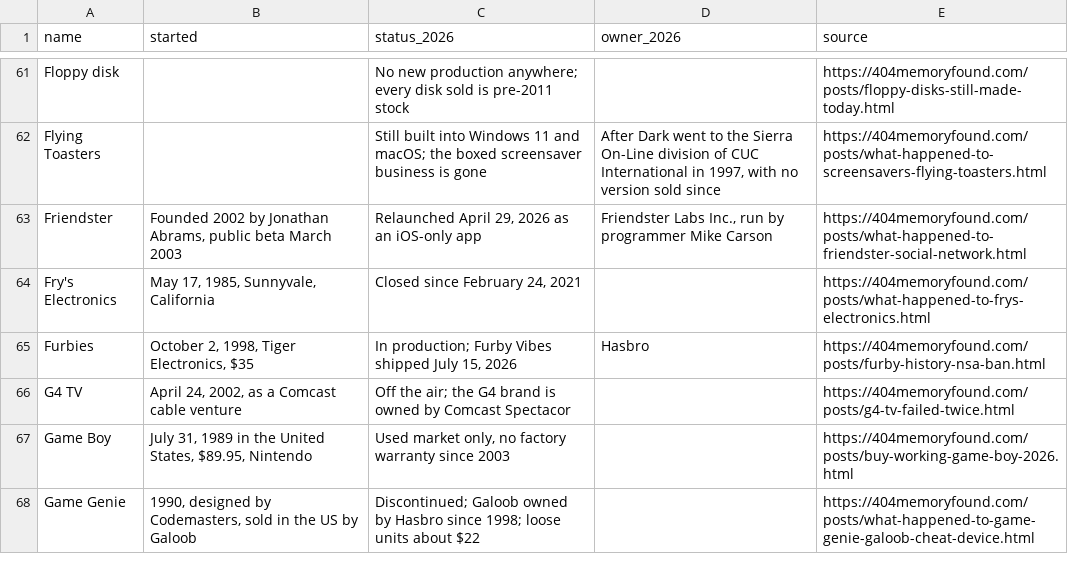
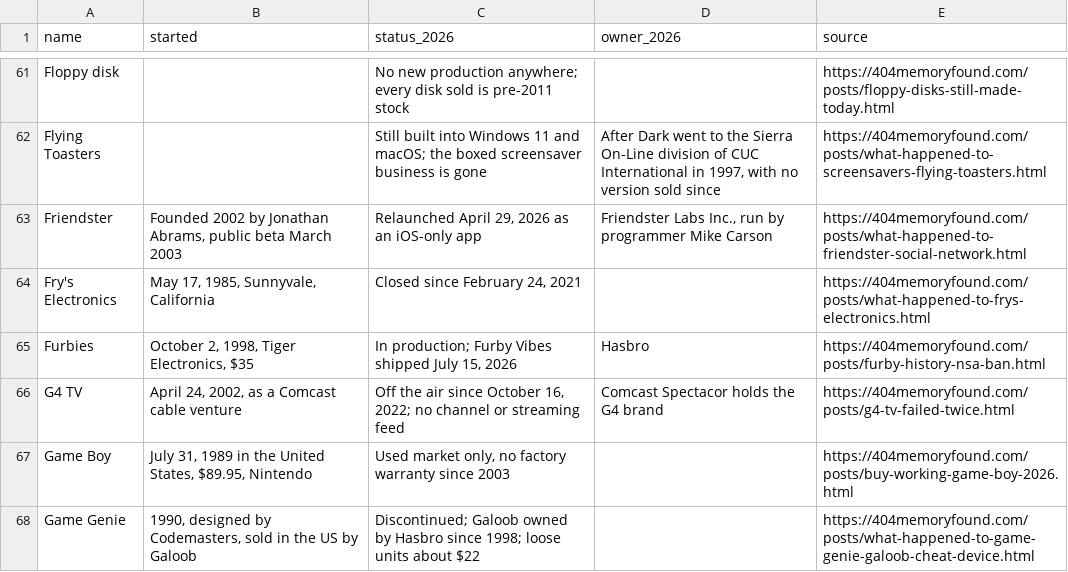
Before and after one commit to pnpaiva/404-memory-found, a CSV file: dead-brand-index.csv, drawn as a sheet; only a part is shown, gaps mark what is left out.

```diff
--- a/dead-brand-index.csv
+++ b/dead-brand-index.csv
@@ -65,3 +65,3 @@ Fry's Electronics,"May 17, 1985, Sunnyvale, California","Closed since February 2
 Furbies,"October 2, 1998, Tiger Electronics, $35","In production; Furby Vibes shipped July 15, 2026",Hasbro,https://404memoryfound.com/posts/furby-history-nsa-ban.html
-G4 TV,"April 24, 2002, as a Comcast cable venture",Off the air; the G4 brand is owned by Comcast Spectacor,,https://404memoryfound.com/posts/g4-tv-failed-twice.html
+G4 TV,"April 24, 2002, as a Comcast cable venture","Off the air since October 16, 2022; no channel or streaming feed",Comcast Spectacor holds the G4 brand,https://404memoryfound.com/posts/g4-tv-failed-twice.html
 Game Boy,"July 31, 1989 in the United States, $89.95, Nintendo","Used market only, no factory warranty since 2003",,https://404memoryfound.com/posts/buy-working-game-boy-2026.html
```
Also changed, not shown: 21 other files.
